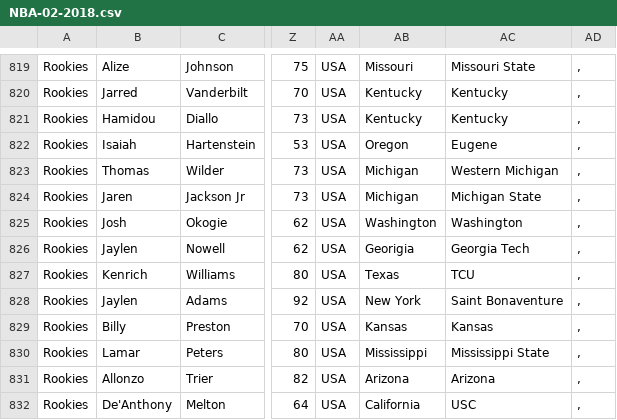
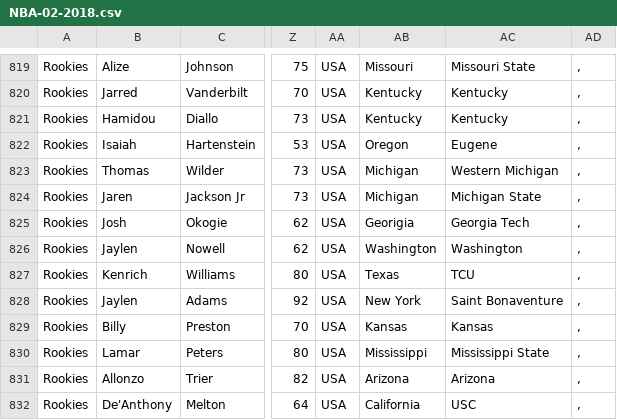
Before and after one commit to antdroidx/dynasty_manager_2016_rosters, a CSV file: NBA-02-2018.csv, drawn as a sheet; only a part is shown, gaps mark what is left out; the diff names each change by its address in the sheet, - before the commit and + after, or states it on an @@ line.

Commit message:
Update NBA-02-2018.csv

```diff
--- a/NBA-02-2018.csv
+++ b/NBA-02-2018.csv
-AB825: Washington
+AB825: Georigia
-AC825: Washington
+AC825: Georgia Tech
-AB826: Georigia
+AB826: Washington
-AC826: Georgia Tech
+AC826: Washington
```
